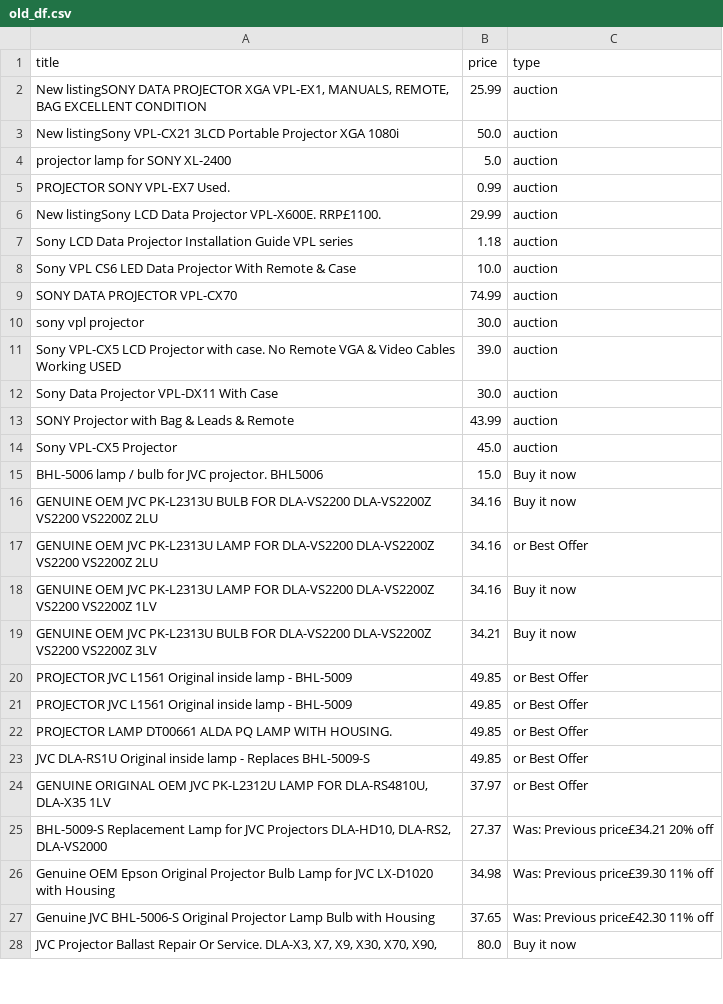
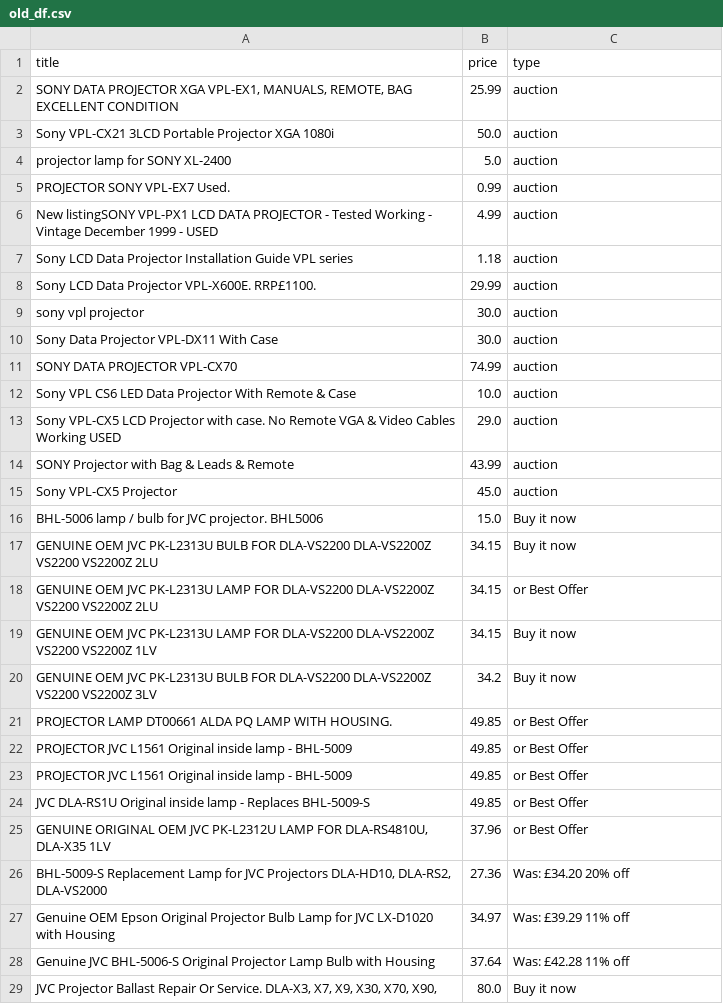
Before and after one commit to LFCottrell/Ebay_JVC, a CSV file: old_df.csv, drawn as a sheet; only a part is shown; the diff covers the shown part only.

```diff
--- a/old_df.csv
+++ b/old_df.csv
@@ -1,13 +1,14 @@
 title,price,type
-"New listingSONY DATA PROJECTOR XGA VPL-EX1, MANUALS, REMOTE, BAG EXCELLENT CONDITION ",25.99,auction
-New listingSony VPL-CX21 3LCD Portable Projector XGA 1080i,50.0,auction
+"SONY DATA PROJECTOR XGA VPL-EX1, MANUALS, REMOTE, BAG EXCELLENT CONDITION ",25.99,auction
+Sony VPL-CX21 3LCD Portable Projector XGA 1080i,50.0,auction
 projector lamp for SONY XL-2400,5.0,auction
 PROJECTOR SONY VPL-EX7  Used.,0.99,auction
-New listingSony LCD Data Projector VPL-X600E. RRP£1100. ,29.99,auction
+New listingSONY VPL-PX1 LCD DATA PROJECTOR - Tested Working - Vintage December 1999 - USED,4.99,auction
 Sony LCD Data Projector Installation Guide VPL series,1.18,auction
+Sony LCD Data Projector VPL-X600E. RRP£1100. ,29.99,auction
+sony vpl projector,30.0,auction
+Sony Data Projector VPL-DX11 With Case,30.0,auction
+SONY DATA PROJECTOR VPL-CX70,74.99,auction
 Sony VPL CS6 LED Data Projector With Remote & Case,10.0,auction
-SONY DATA PROJECTOR VPL-CX70,74.99,auction
-sony vpl projector,30.0,auction
-Sony VPL-CX5 LCD Projector with case. No Remote VGA & Video Cables Working USED,39.0,auction
-Sony Data Projector VPL-DX11 With Case,30.0,auction
+Sony VPL-CX5 LCD Projector with case. No Remote VGA & Video Cables Working USED,29.0,auction
 SONY Projector with Bag & Leads & Remote,43.99,auction
@@ -15,14 +16,14 @@ Sony VPL-CX5 Projector,45.0,auction
 BHL-5006 lamp / bulb for JVC projector. BHL5006,15.0,Buy it now
-GENUINE OEM JVC PK-L2313U BULB FOR DLA-VS2200 DLA-VS2200Z VS2200 VS2200Z 2LU,34.16,Buy it now
-GENUINE OEM JVC PK-L2313U LAMP FOR DLA-VS2200 DLA-VS2200Z VS2200 VS2200Z 2LU,34.16,or Best Offer
-GENUINE OEM JVC PK-L2313U LAMP FOR DLA-VS2200 DLA-VS2200Z VS2200 VS2200Z 1LV,34.16,Buy it now
-GENUINE OEM JVC PK-L2313U BULB FOR DLA-VS2200 DLA-VS2200Z VS2200 VS2200Z 3LV,34.21,Buy it now
+GENUINE OEM JVC PK-L2313U BULB FOR DLA-VS2200 DLA-VS2200Z VS2200 VS2200Z 2LU,34.15,Buy it now
+GENUINE OEM JVC PK-L2313U LAMP FOR DLA-VS2200 DLA-VS2200Z VS2200 VS2200Z 2LU,34.15,or Best Offer
+GENUINE OEM JVC PK-L2313U LAMP FOR DLA-VS2200 DLA-VS2200Z VS2200 VS2200Z 1LV,34.15,Buy it now
+GENUINE OEM JVC PK-L2313U BULB FOR DLA-VS2200 DLA-VS2200Z VS2200 VS2200Z 3LV,34.2,Buy it now
+PROJECTOR LAMP DT00661 ALDA PQ LAMP WITH HOUSING.,49.85,or Best Offer
 PROJECTOR JVC L1561 Original inside lamp - BHL-5009,49.85,or Best Offer
 PROJECTOR JVC L1561 Original inside lamp - BHL-5009,49.85,or Best Offer
-PROJECTOR LAMP DT00661 ALDA PQ LAMP WITH HOUSING.,49.85,or Best Offer
 JVC DLA-RS1U Original inside lamp - Replaces BHL-5009-S,49.85,or Best Offer
-"GENUINE ORIGINAL OEM JVC PK-L2312U LAMP FOR DLA-RS4810U, DLA-X35 1LV",37.97,or Best Offer
-"BHL-5009-S Replacement Lamp for JVC Projectors DLA-HD10, DLA-RS2, DLA-VS2000",27.37,Was: Previous price£34.21  20% off
-Genuine OEM Epson Original Projector Bulb Lamp for JVC LX-D1020 with Housing,34.98,Was: Previous price£39.30  11% off
-Genuine JVC BHL-5006-S Original Projector Lamp Bulb with Housing,37.65,Was: Previous price£42.30  11% off
+"GENUINE ORIGINAL OEM JVC PK-L2312U LAMP FOR DLA-RS4810U, DLA-X35 1LV",37.96,or Best Offer
+"BHL-5009-S Replacement Lamp for JVC Projectors DLA-HD10, DLA-RS2, DLA-VS2000",27.36,Was: £34.20  20% off
+Genuine OEM Epson Original Projector Bulb Lamp for JVC LX-D1020 with Housing,34.97,Was: £39.29  11% off
+Genuine JVC BHL-5006-S Original Projector Lamp Bulb with Housing,37.64,Was: £42.28  11% off
 "JVC Projector Ballast Repair Or Service. DLA-X3, X7,  X9, X30, X70, X90,",80.0,Buy it now
```
Also changed, not shown: 11 added rows, 10 removed rows, 22 moved rows and 9 edited cells elsewhere in this file, new_df.csv, output_auction.csv, 1 other file.
